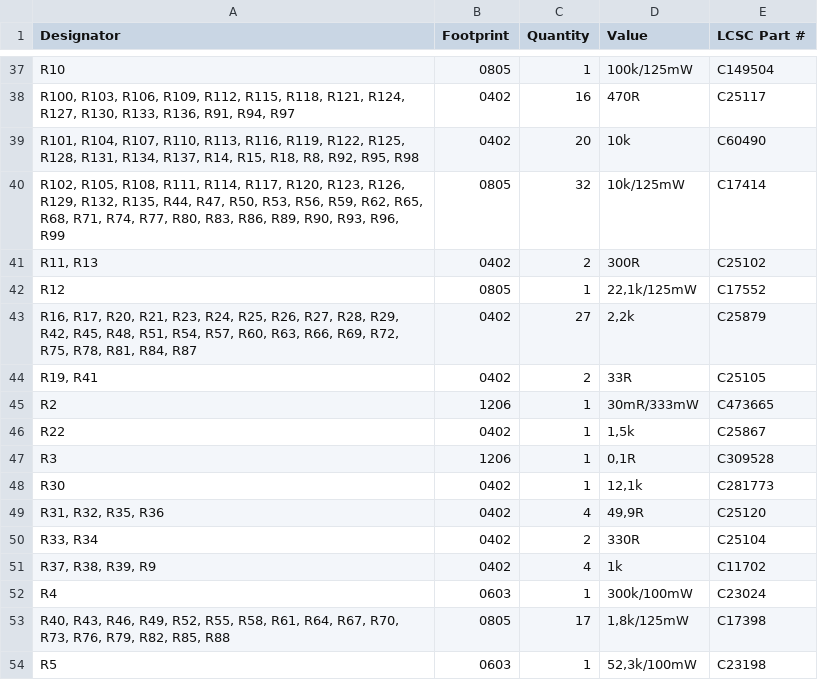
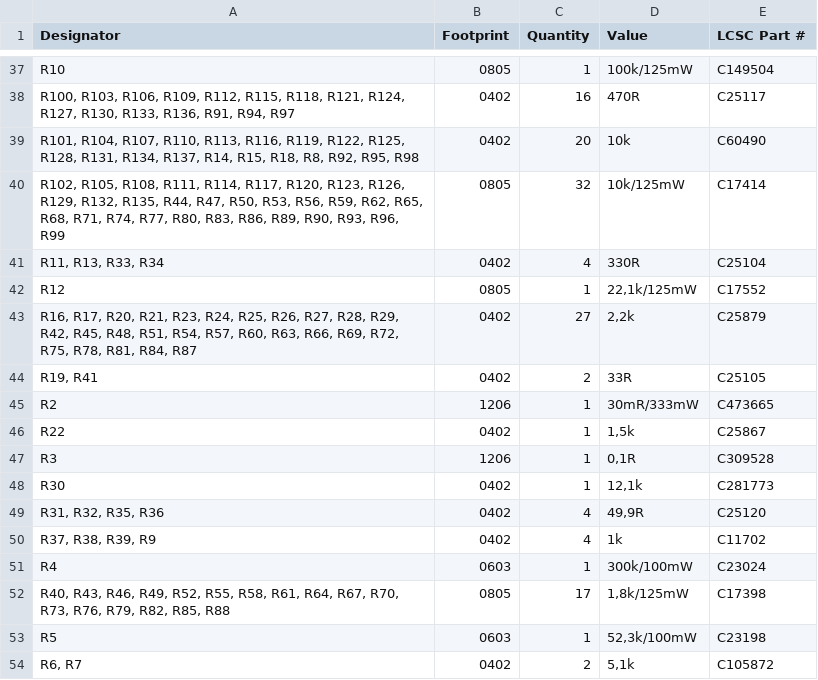
Before and after one commit to thermseekr/esp-24v-16ch, a CSV file: V6/production/bom.csv, drawn as a sheet; only a part is shown, gaps mark what is left out; the shorter side is filled out with more unchanged rows; removed rows and columns are numbered as before the commit, all else as after; the diff names each change by its address in the sheet, - before the commit and + after, or states it on an @@ line.

```diff
--- a/V6/production/bom.csv
+++ b/V6/production/bom.csv
-row 41: R11, R13 | 0402 | 2 | 300R | C25102
+row 41: R11, R13, R33, R34 | 0402 | 4 | 330R | C25104
-row 50: R33, R34 | 0402 | 2 | 330R | C25104
```
Also changed, not shown: 7 other files.
